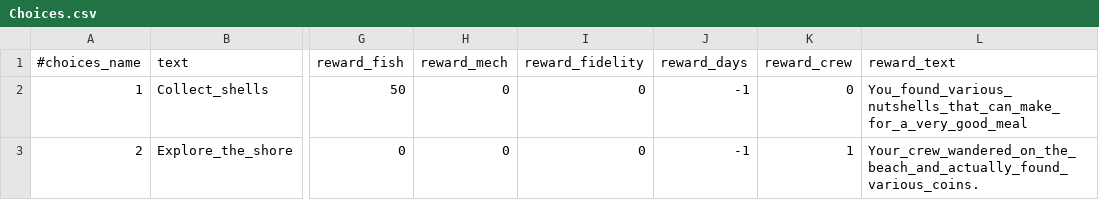
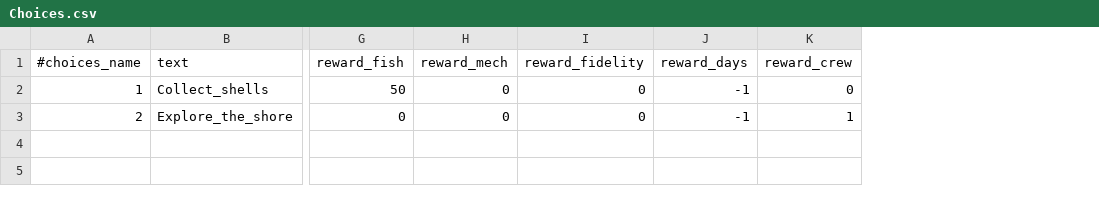
Before and after one commit to StarfighterDevTeam/StarFighter, a CSV file: Unstable/StarFighter/StarFighter/Assets/Scripts/Generated/Choices.csv, drawn as a sheet; only a part is shown, gaps mark what is left out; the diff names each change by its address in the sheet, - before the commit and + after, or states it on an @@ line.

Commit message:
Revert "Reward interface"
This reverts commit 5fe84129c126cce1eda3f5bb51e87479e109c9e0.

```diff
--- a/Unstable/StarFighter/StarFighter/Assets/Scripts/Generated/Choices.csv
+++ b/Unstable/StarFighter/StarFighter/Assets/Scripts/Generated/Choices.csv
-column L (reward_text), rows 2-3: You_found_various_nutshells_that_can_make_for_a_very_good_meal | Your_crew_wandered_on_the_beach_and_actually_found_various_coins.
```
Also changed, not shown: 15 other files.
